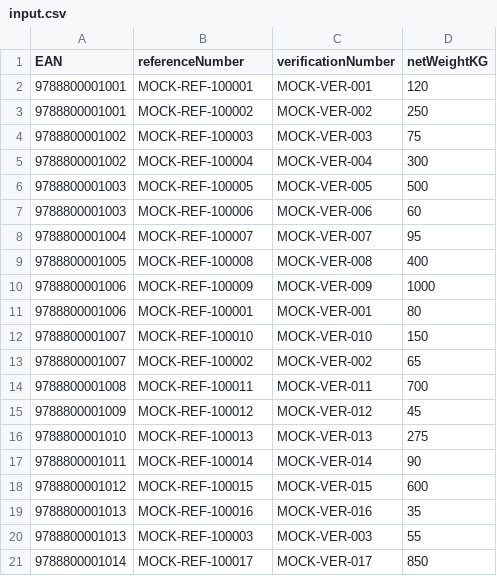
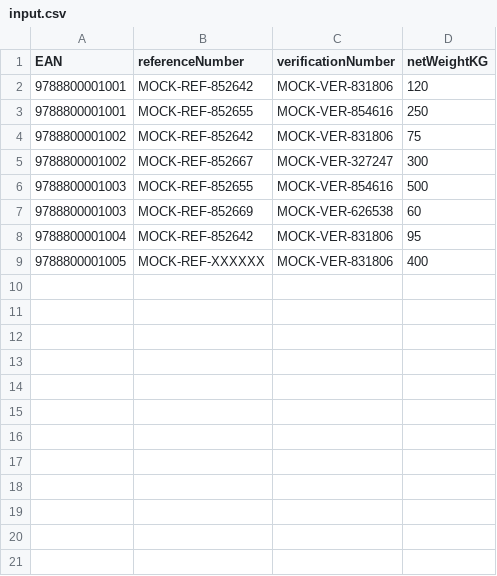
Before and after one commit to PinoOmodei/emmelibri-eudr-poc, a CSV file: input.csv, drawn as a sheet.

```diff
--- a/input.csv
+++ b/input.csv
@@ -1,21 +1,9 @@
 EAN,referenceNumber,verificationNumber,netWeightKG
-9788800001001,MOCK-REF-100001,MOCK-VER-001,120
-9788800001001,MOCK-REF-100002,MOCK-VER-002,250
-9788800001002,MOCK-REF-100003,MOCK-VER-003,75
-9788800001002,MOCK-REF-100004,MOCK-VER-004,300
-9788800001003,MOCK-REF-100005,MOCK-VER-005,500
-9788800001003,MOCK-REF-100006,MOCK-VER-006,60
-9788800001004,MOCK-REF-100007,MOCK-VER-007,95
-9788800001005,MOCK-REF-100008,MOCK-VER-008,400
-9788800001006,MOCK-REF-100009,MOCK-VER-009,1000
-9788800001006,MOCK-REF-100001,MOCK-VER-001,80
-9788800001007,MOCK-REF-100010,MOCK-VER-010,150
-9788800001007,MOCK-REF-100002,MOCK-VER-002,65
-9788800001008,MOCK-REF-100011,MOCK-VER-011,700
-9788800001009,MOCK-REF-100012,MOCK-VER-012,45
-9788800001010,MOCK-REF-100013,MOCK-VER-013,275
-9788800001011,MOCK-REF-100014,MOCK-VER-014,90
-9788800001012,MOCK-REF-100015,MOCK-VER-015,600
-9788800001013,MOCK-REF-100016,MOCK-VER-016,35
-9788800001013,MOCK-REF-100003,MOCK-VER-003,55
-9788800001014,MOCK-REF-100017,MOCK-VER-017,850
+9788800001001,MOCK-REF-852642,MOCK-VER-831806,120
+9788800001001,MOCK-REF-852655,MOCK-VER-854616,250
+9788800001002,MOCK-REF-852642,MOCK-VER-831806,75
+9788800001002,MOCK-REF-852667,MOCK-VER-327247,300
+9788800001003,MOCK-REF-852655,MOCK-VER-854616,500
+9788800001003,MOCK-REF-852669,MOCK-VER-626538,60
+9788800001004,MOCK-REF-852642,MOCK-VER-831806,95
+9788800001005,MOCK-REF-XXXXXX,MOCK-VER-831806,400
```
Also changed, not shown: 11 other files.
